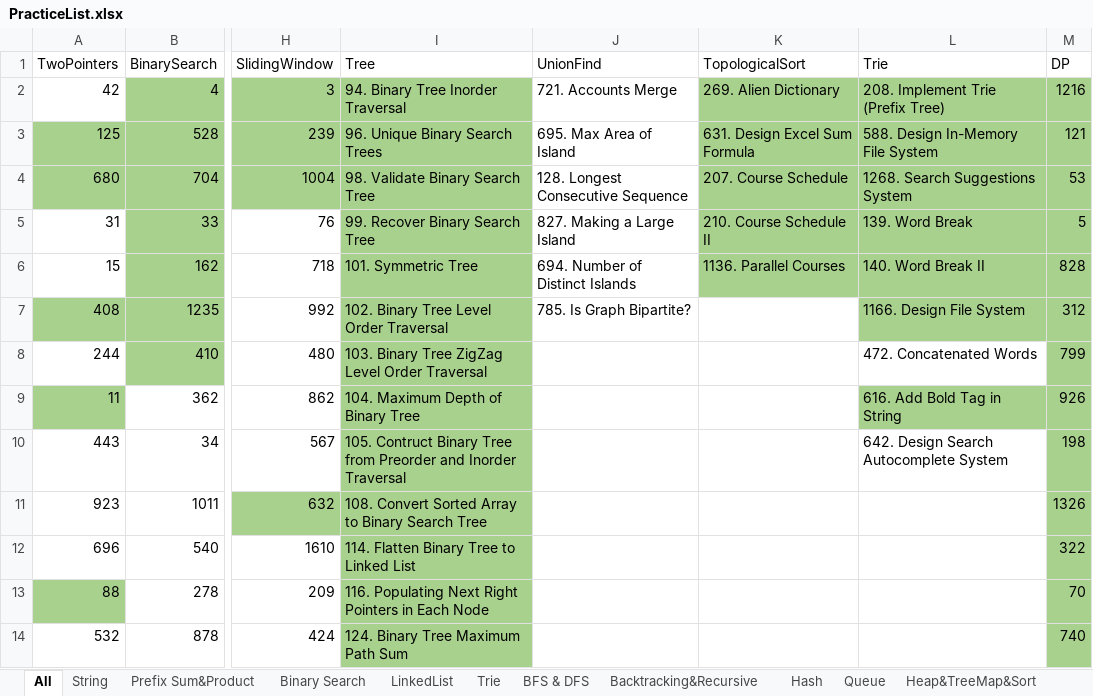
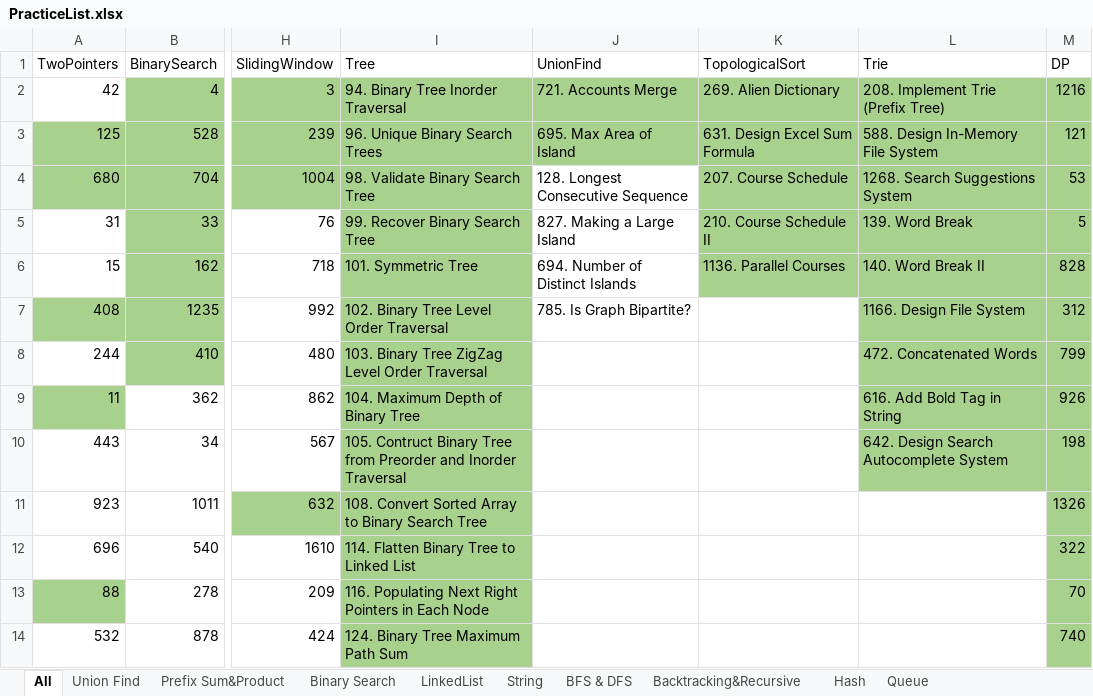
Before and after one commit to LiXieLabs/codingpractice, an Excel workbook: PracticeList.xlsx, sheet All, drawn as a sheet; only a part is shown, gaps mark what is left out; values as stored, in another font and other column widths than the file's, no borders; the diff names each change by its address in the sheet, - before the commit and + after, or states it on an @@ line.

```diff
--- a/PracticeList.xlsx (sheet All)
+++ b/PracticeList.xlsx (sheet All)
-sheet tab: Trie
+sheet tab: Union Find
@@ sheet tab order changed: All | Union Find | Prefix Sum&Product | Binary Search | LinkedList | String | BFS & DFS | Backtracking&Recursive | Hash | Queue @@
-J2:J3 fill: none
+J2:J3 fill: #A9D18E
-L8 fill: none
+L8 fill: #A9D18E
-L10 fill: none
+L10 fill: #A9D18E
```
Also changed, not shown: sheet String, sheet DP, 11 other files.
